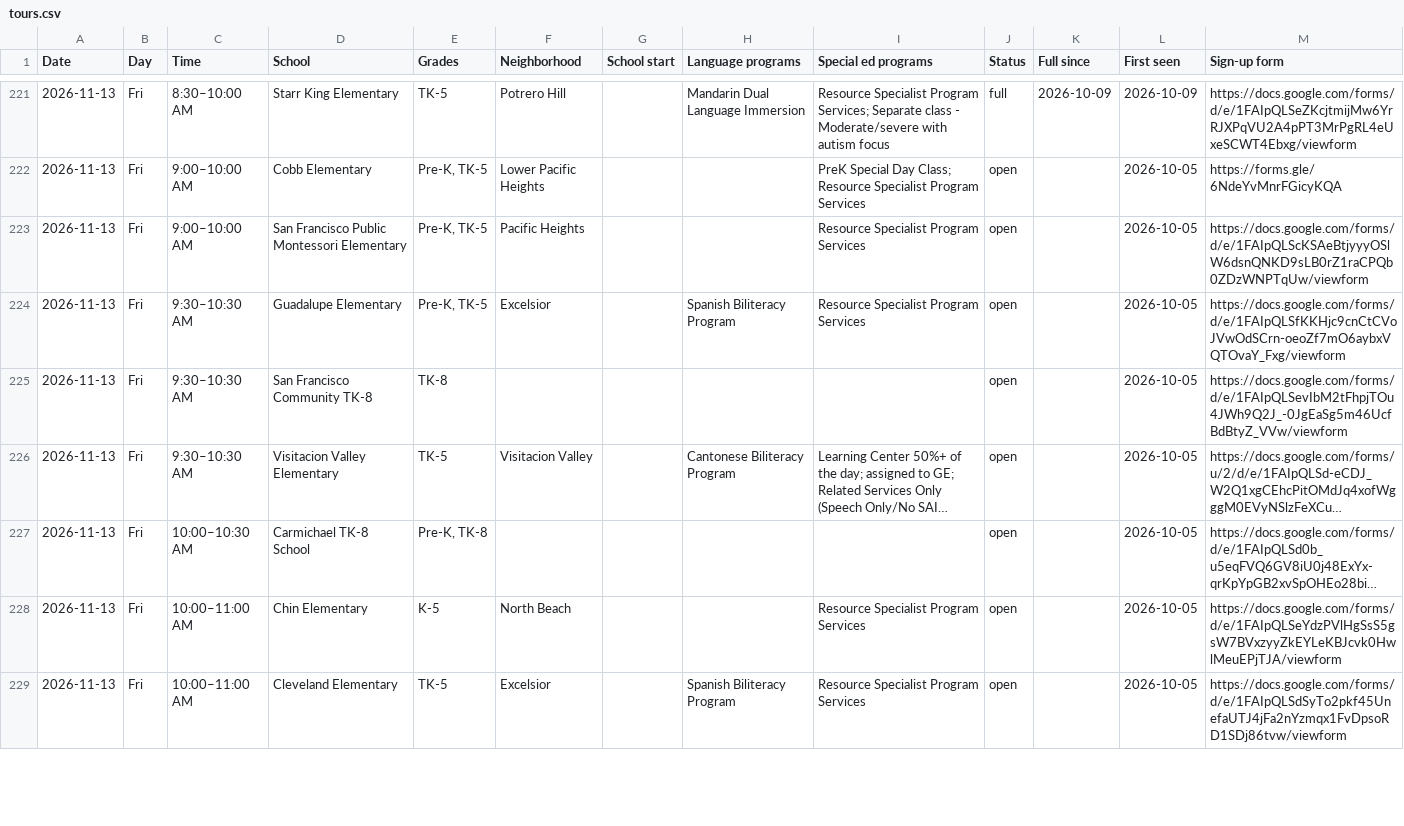
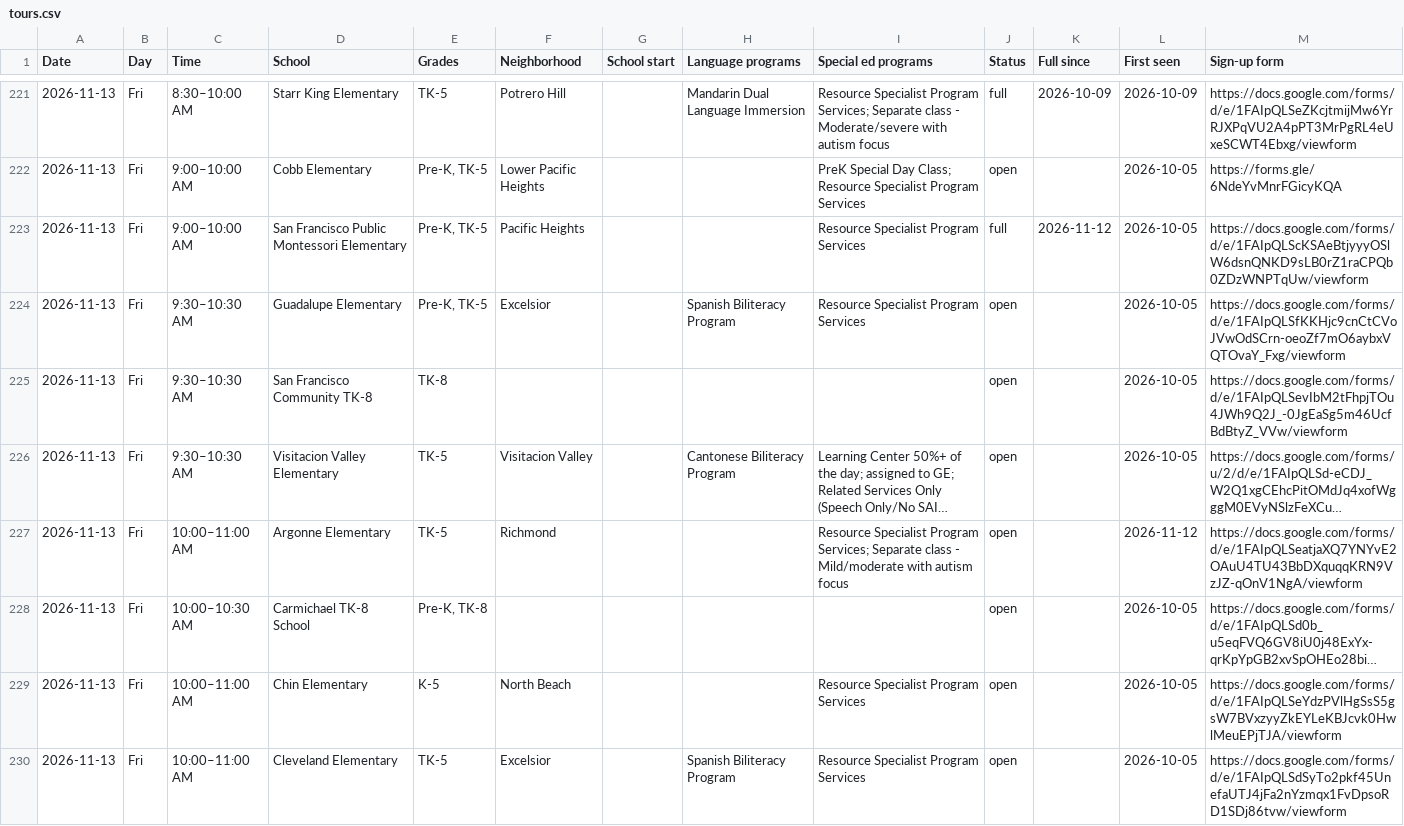
Before and after one commit to queenbirdie/sfusdstuffs, a CSV file: site/data/tours.csv, drawn as a sheet; only a part is shown, gaps mark what is left out; long unchanged cells end in …; the diff covers the shown part only; the diff names each change by its address in the sheet, - before the commit and + after, or states it on an @@ line.

```diff
--- a/site/data/tours.csv
+++ b/site/data/tours.csv
-J223 (Status): open
+J223 (Status): full
-K223 (Full since): (empty)
+K223 (Full since): 2026-11-12
+row 227: 2026-11-13 | Fri | 10:00–11:00 AM | Argonne Elementary | TK-5 | Richmond |  |  | Resource Specialist Program Services; Separate class - Mild/moderate with autism focus | open |  | 2026-11-12 | https://docs.google.com/forms/d/e/1FAIpQLSeatjaXQ7YNYvE2OAuU4TU43BbDXquqqKRN9VzJZ-qOnV1NgA/viewform
```
Also changed, not shown: 10 edited cells elsewhere in this file, 1 other file.
